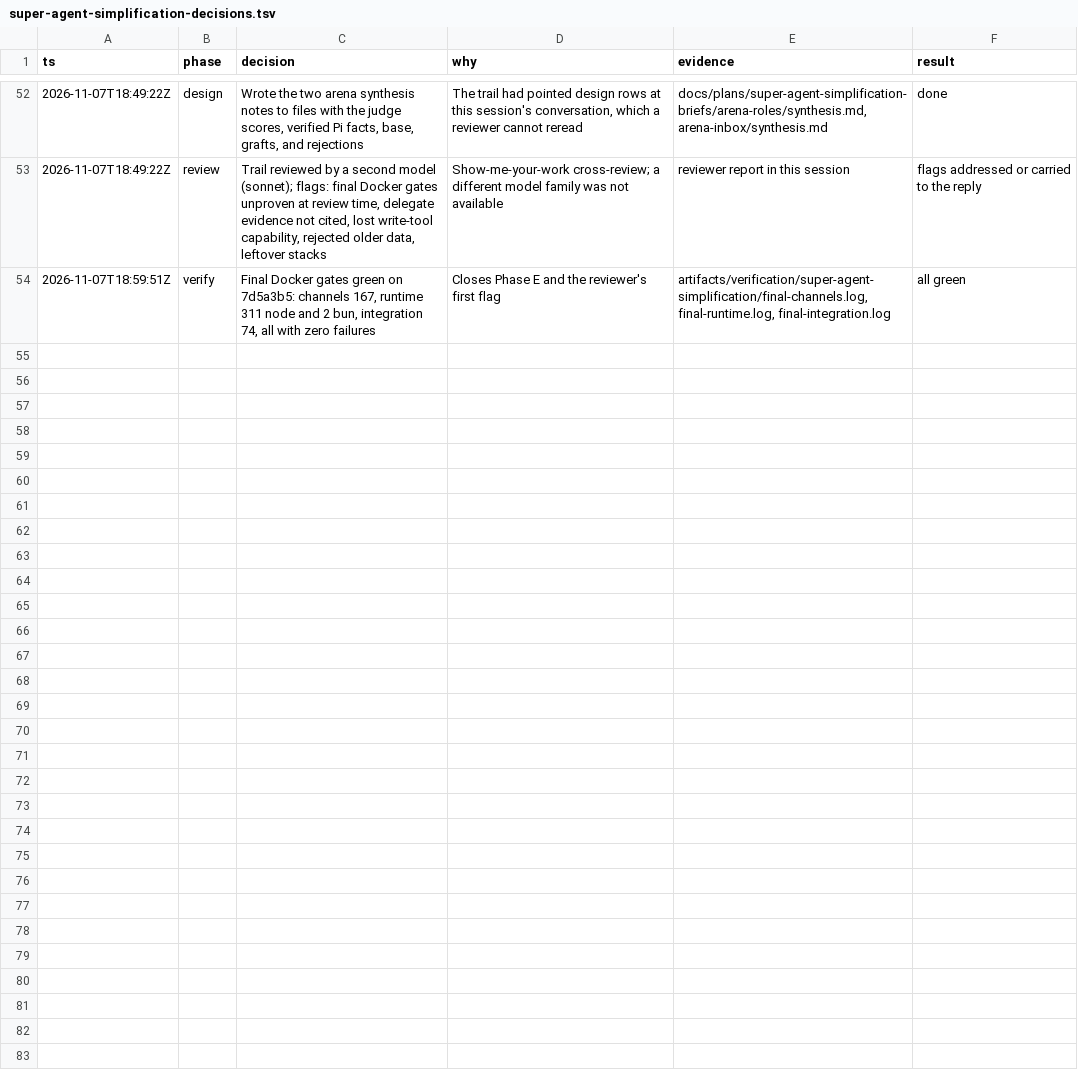
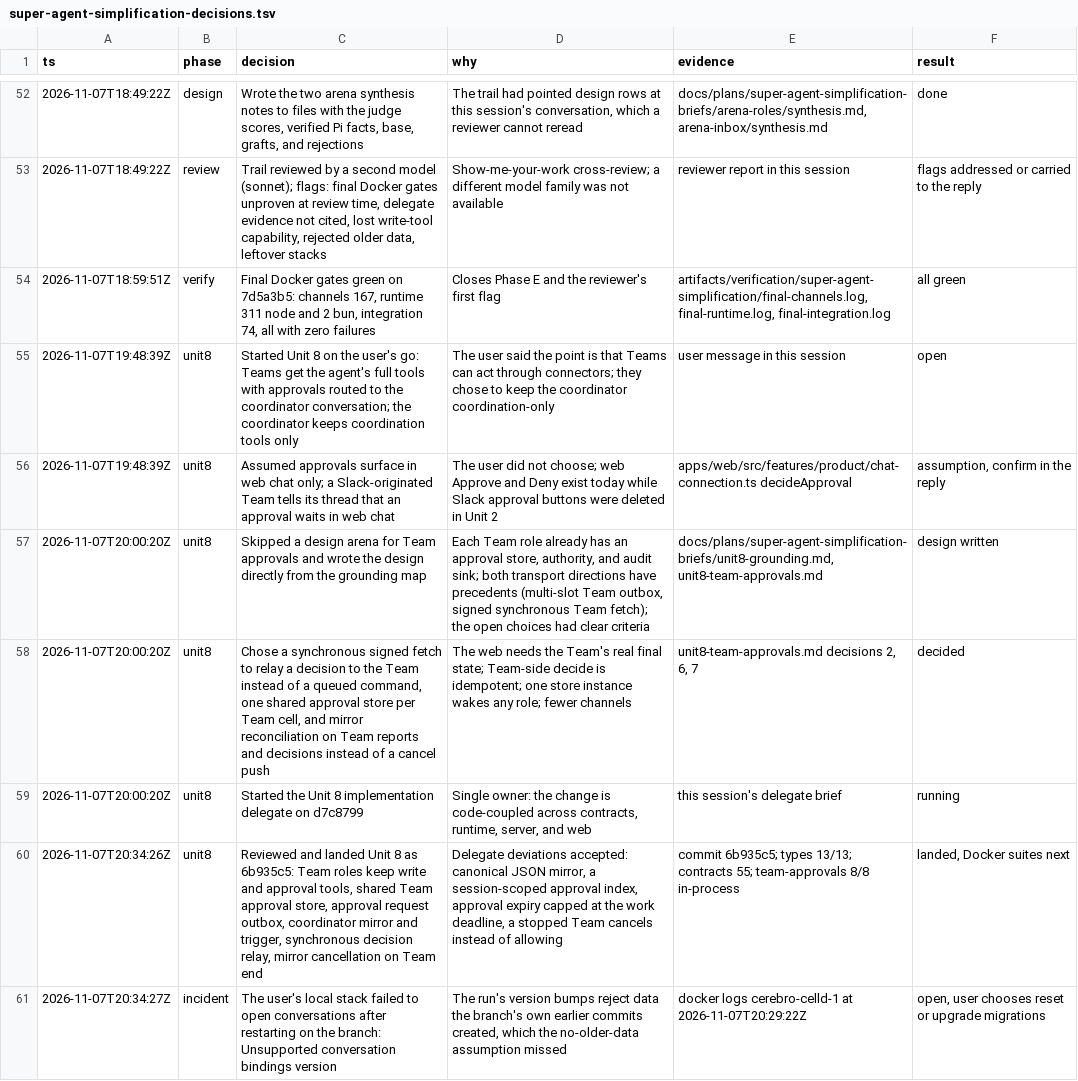
Before and after one commit to jhonsfran/cerebro, a TSV file: docs/plans/super-agent-simplification-decisions.tsv, drawn as a sheet; only a part is shown, gaps mark what is left out; the diff names each change by its address in the sheet, - before the commit and + after, or states it on an @@ line.

Commit message:
docs: record Unit 8 and the stored-version finding

```diff
--- a/docs/plans/super-agent-simplification-decisions.tsv
+++ b/docs/plans/super-agent-simplification-decisions.tsv
+row 55: 2026-11-07T19:48:39Z | unit8 | Started Unit 8 on the user's go: Teams get the agent's full tools with approvals routed to the coordinator conversation; the coordinator keeps coordination tools only | The user said the point is that Teams can act through connectors; they chose to keep the coordinator coordination-only | user message in this session | open
+row 56: 2026-11-07T19:48:39Z | unit8 | Assumed approvals surface in web chat only; a Slack-originated Team tells its thread that an approval waits in web chat | The user did not choose; web Approve and Deny exist today while Slack approval buttons were deleted in Unit 2 | apps/web/src/features/product/chat-connection.ts decideApproval | assumption, confirm in the reply
+row 57: 2026-11-07T20:00:20Z | unit8 | Skipped a design arena for Team approvals and wrote the design directly from the grounding map | Each Team role already has an approval store, authority, and audit sink; both transport directions have precedents (multi-slot Team outbox, signed synchronous Team fetch); the open choices had clear criteria | docs/plans/super-agent-simplification-briefs/unit8-grounding.md, unit8-team-approvals.md | design written
+row 58: 2026-11-07T20:00:20Z | unit8 | Chose a synchronous signed fetch to relay a decision to the Team instead of a queued command, one shared approval store per Team cell, and mirror reconciliation on Team reports and decisions instead of a cancel push | The web needs the Team's real final state; Team-side decide is idempotent; one store instance wakes any role; fewer channels | unit8-team-approvals.md decisions 2, 6, 7 | decided
+row 59: 2026-11-07T20:00:20Z | unit8 | Started the Unit 8 implementation delegate on d7c8799 | Single owner: the change is code-coupled across contracts, runtime, server, and web | this session's delegate brief | running
+row 60: 2026-11-07T20:34:26Z | unit8 | Reviewed and landed Unit 8 as 6b935c5: Team roles keep write and approval tools, shared Team approval store, approval request outbox, coordinator mirror and trigger, synchronous decision relay, mirror cancellation on Team end | Delegate deviations accepted: canonical JSON mirror, a session-scoped approval index, approval expiry capped at the work deadline, a stopped Team cancels instead of allowing | commit 6b935c5; types 13/13; contracts 55; team-approvals 8/8 in-process | landed, Docker suites next
+row 61: 2026-11-07T20:34:27Z | incident | The user's local stack failed to open conversations after restarting on the branch: Unsupported conversation bindings version | The run's version bumps reject data the branch's own earlier commits created, which the no-older-data assumption missed | docker logs cerebro-celld-1 at 2026-11-07T20:29:22Z | open, user chooses reset or upgrade migrations
```
Also changed, not shown: 3 other files.
